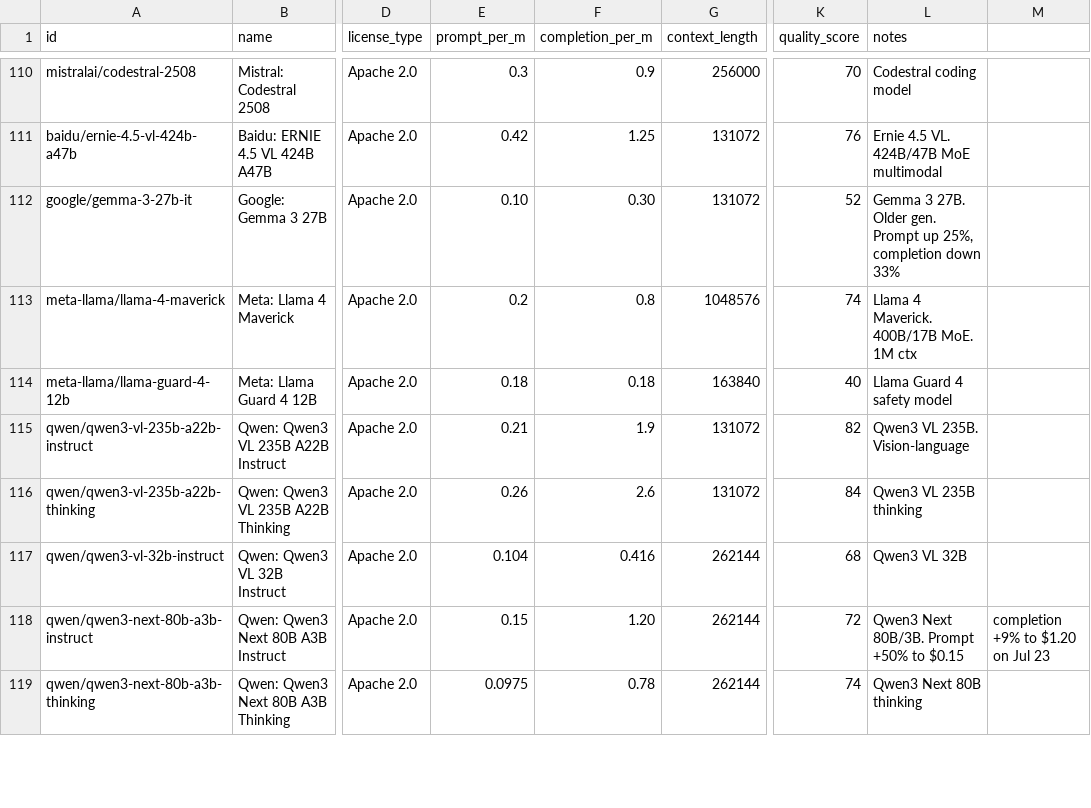
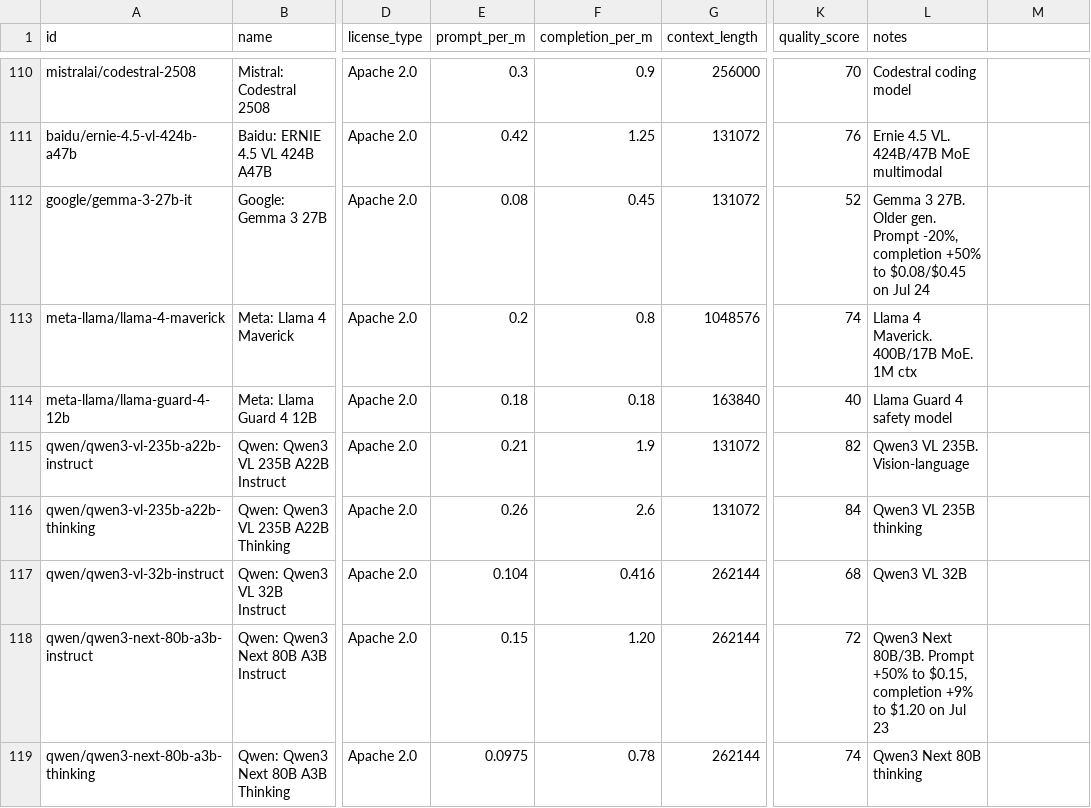
Before and after one commit to startakovsky/llm-model-tracker, a CSV file: models.csv, drawn as a sheet; only a part is shown, gaps mark what is left out; the diff covers the shown part only; the diff names each change by its address in the sheet, - before the commit and + after, or states it on an @@ line.

```diff
--- a/models.csv
+++ b/models.csv
-E112 (prompt_per_m): 0.10
+E112 (prompt_per_m): 0.08
-F112 (completion_per_m): 0.30
+F112 (completion_per_m): 0.45
-L112 (notes): …gen. Prompt up 25%, completion down 33%
+L112 (notes): …gen. Prompt -20%, completion +50% to $0.08/$0.45 on Jul 24
-L118 (notes): …+50% to $0.15
+L118 (notes): …+50% to $0.15, completion +9% to $1.20 on Jul 23
-M118: completion +9% to $1.20 on Jul 23
+M118: (empty)
```
Also changed, not shown: 2 added rows and 20 edited cells elsewhere in this file, 5 other files.
